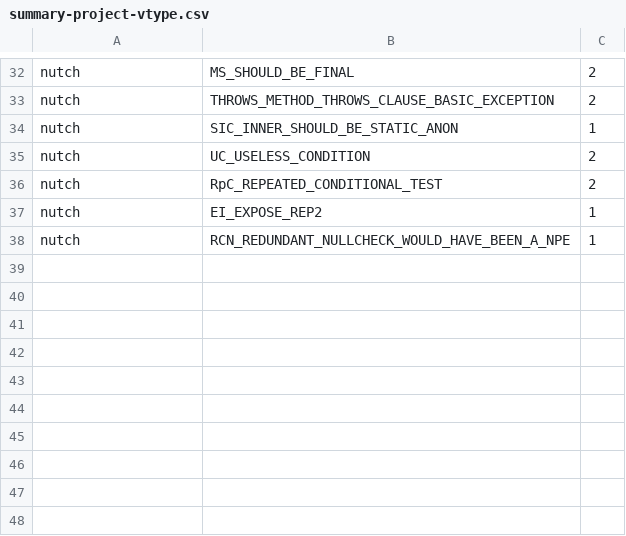
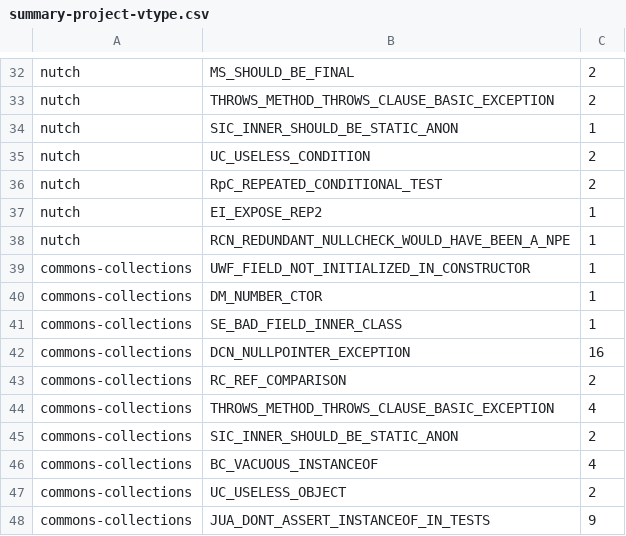
Before and after one commit to RusticMobius/Auto-testing-work-data-process, a CSV file: experimentData/data-phases-1/summary-project-vtype.csv, drawn as a sheet; only a part is shown, gaps mark what is left out; the diff names each change by its address in the sheet, - before the commit and + after, or states it on an @@ line.

```diff
--- a/experimentData/data-phases-1/summary-project-vtype.csv
+++ b/experimentData/data-phases-1/summary-project-vtype.csv
+row 39: commons-collections | UWF_FIELD_NOT_INITIALIZED_IN_CONSTRUCTOR | 1
+row 40: commons-collections | DM_NUMBER_CTOR | 1
+row 41: commons-collections | SE_BAD_FIELD_INNER_CLASS | 1
+row 42: commons-collections | DCN_NULLPOINTER_EXCEPTION | 16
+row 43: commons-collections | RC_REF_COMPARISON | 2
+row 44: commons-collections | THROWS_METHOD_THROWS_CLAUSE_BASIC_EXCEPTION | 4
+row 45: commons-collections | SIC_INNER_SHOULD_BE_STATIC_ANON | 2
+row 46: commons-collections | BC_VACUOUS_INSTANCEOF | 4
+row 47: commons-collections | UC_USELESS_OBJECT | 2
+row 48: commons-collections | JUA_DONT_ASSERT_INSTANCEOF_IN_TESTS | 9
```
Also changed, not shown: experimentData/data-phases-1/vtype-stat.csv, 4 other files.
